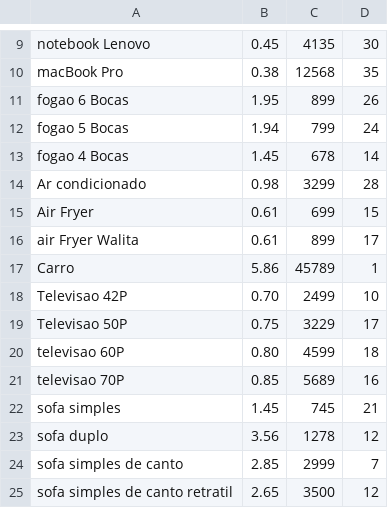
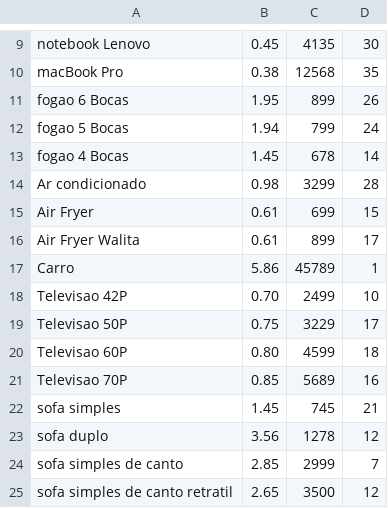
Before and after one commit to gahvs/ciencia-da-computacao, a CSV file: Computação Natural/Heurísticas e Metaheurísticas/Problema de Alocação de produto/Python/VND/dados/produtos.csv, drawn as a sheet; only a part is shown, gaps mark what is left out.

```diff
--- a/Computação Natural/Heurísticas e Metaheurísticas/Problema de Alocação de produto/Python/VND/dados/produtos.csv
+++ b/Computação Natural/Heurísticas e Metaheurísticas/Problema de Alocação de produto/Python/VND/dados/produtos.csv
@@ -15,3 +15,3 @@ Ar condicionado;0.98;3299;28
 Air Fryer;0.61;699;15
-air Fryer Walita;0.61;899;17
+Air Fryer Walita;0.61;899;17
 Carro;5.86;45789;1
@@ -19,4 +19,4 @@ Televisao 42P;0.70;2499;10
 Televisao 50P;0.75;3229;17
-televisao 60P;0.80;4599;18
-televisao 70P;0.85;5689;16
+Televisao 60P;0.80;4599;18
+Televisao 70P;0.85;5689;16
 sofa simples;1.45;745;21
```
Also changed, not shown: 3 other files.
